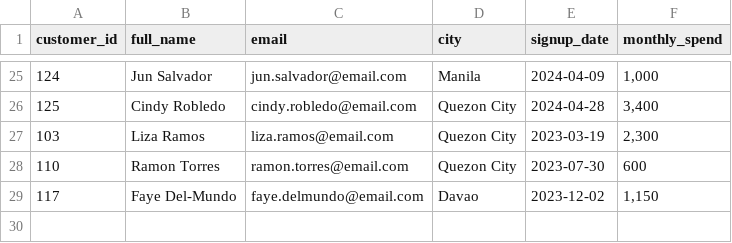
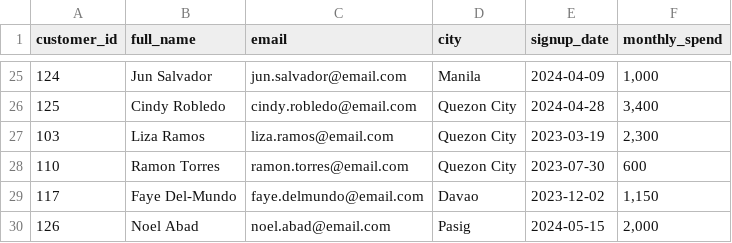
Before and after one commit to MarkSenpai20/TESDA, a CSV file: Day_09/Day 9 Data Cleaning in Excel — Power Query/Activity/customers_raw.csv, drawn as a sheet; only a part is shown, gaps mark what is left out; the diff names each change by its address in the sheet, - before the commit and + after, or states it on an @@ line.

```diff
--- a/Day_09/Day 9 Data Cleaning in Excel — Power Query/Activity/customers_raw.csv
+++ b/Day_09/Day 9 Data Cleaning in Excel — Power Query/Activity/customers_raw.csv
+row 30: 126 | Noel Abad | noel.abad@email.com | Pasig | 2024-05-15 | 2,000
```
Also changed, not shown: 2 other files.
